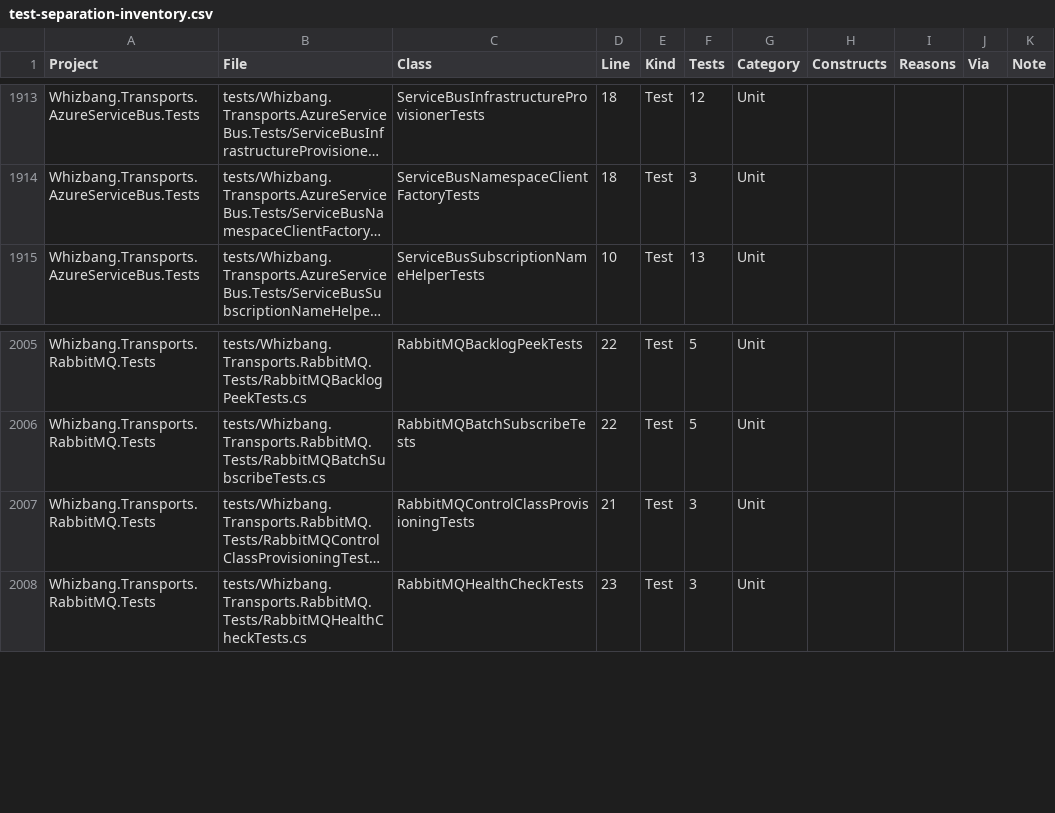
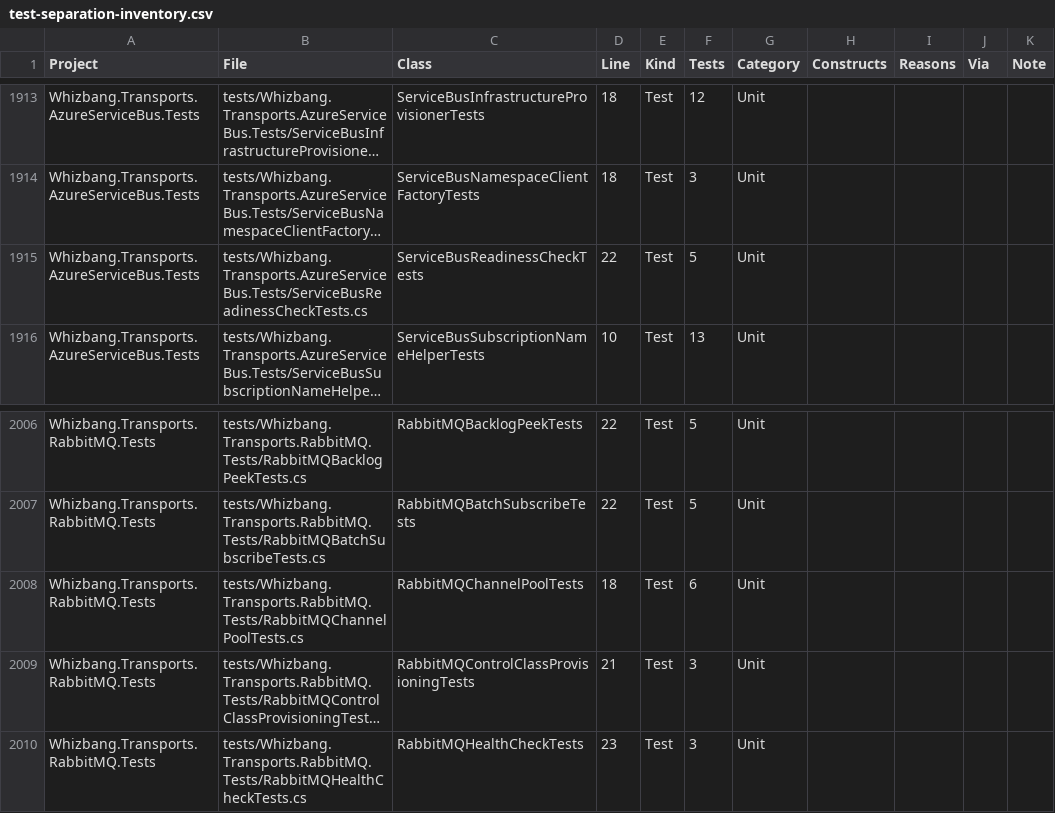
Before and after one commit to whizbang-lib/whizbang, a CSV file: plans/test-separation-inventory.csv, drawn as a sheet; only a part is shown, gaps mark what is left out; long unchanged cells end in …; the diff names each change by its address in the sheet, - before the commit and + after, or states it on an @@ line.

```diff
--- a/plans/test-separation-inventory.csv
+++ b/plans/test-separation-inventory.csv
+row 1915: Whizbang.Transports.AzureServiceBus.Tests | tests/Whizbang.Transports.AzureServiceBus.Tests/ServiceBusReadinessCheckTests.cs | ServiceBusReadinessCheckTests | 22 | Test | 5 | Unit
+row 2008: Whizbang.Transports.RabbitMQ.Tests | tests/Whizbang.Transports.RabbitMQ.Tests/RabbitMQChannelPoolTests.cs | RabbitMQChannelPoolTests | 18 | Test | 6 | Unit
```
Also changed, not shown: 2 other files.
